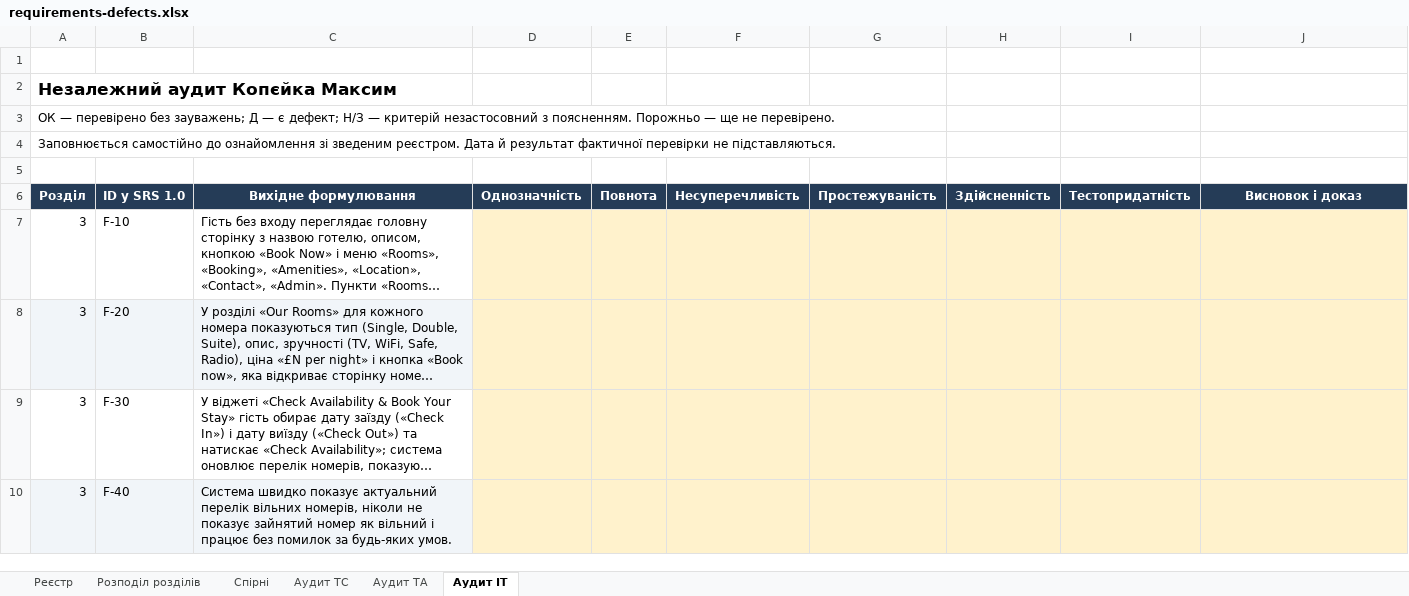
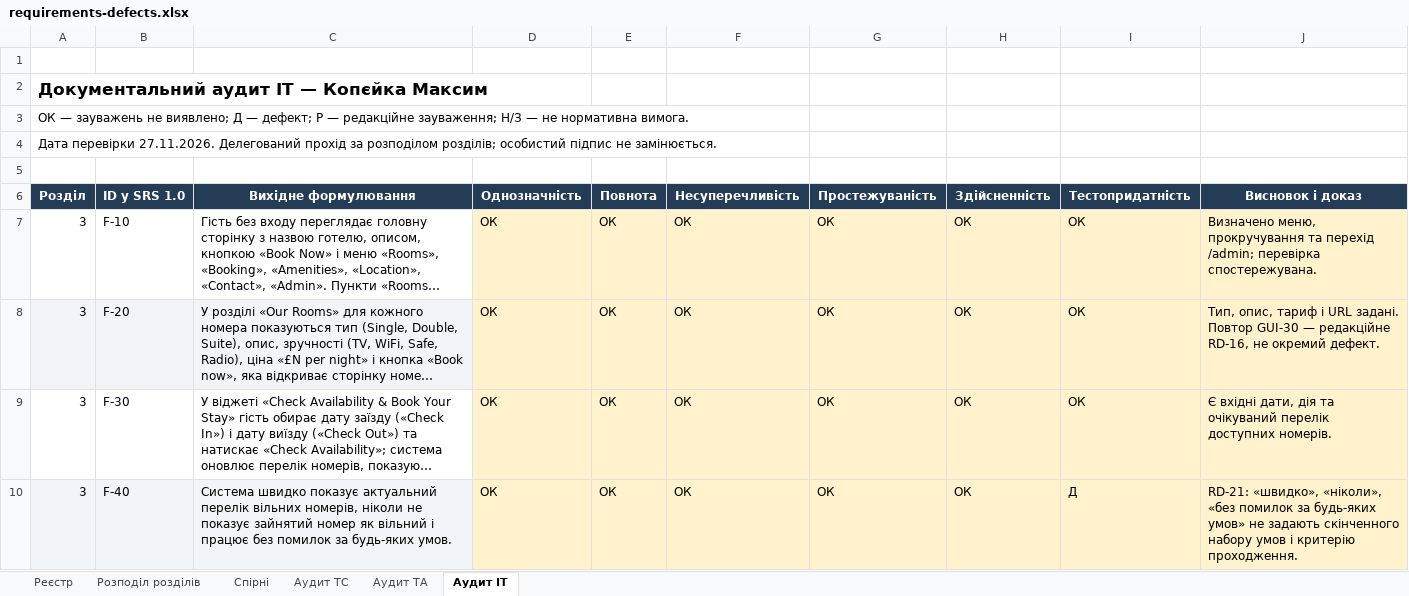
Before and after one commit to kill-pid-rf/staynow-tzyapz, an Excel workbook: docs/sprint2/requirements-defects.xlsx, sheet Аудит ІТ, drawn as a sheet; only a part is shown; long unchanged cells end in …; values as stored, in another font and other column widths than the file's, no borders; the diff covers the shown part only; the diff names each change by its address in the sheet, - before the commit and + after, or states it on an @@ line.

Commit message:
[S2] Завершити документальний аудит і підготувати матеріали до здачі

```diff
--- a/docs/sprint2/requirements-defects.xlsx (sheet Аудит ІТ)
+++ b/docs/sprint2/requirements-defects.xlsx (sheet Аудит ІТ)
-A2 (Розділ): Незалежний аудит Копєйка Максим
+A2 (Розділ): Документальний аудит ІТ — Копєйка Максим
-A3 (Розділ): ОК — перевірено без зауважень; Д — є дефект; Н/З — критерій незастосовний з поясненням. Порожньо — ще не перевірено.
+A3 (Розділ): ОК — зауважень не виявлено; Д — дефект; Р — редакційне зауваження; Н/З — не нормативна вимога.
-A4 (Розділ): Заповнюється самостійно до ознайомлення зі зведеним реєстром. Дата й результат фактичної перевірки не підставляються.
+A4 (Розділ): Дата перевірки 27.11.2026. Делегований прохід за розподілом розділів; особистий підпис не замінюється.
-D7:D10 (Однозначність): (empty)
+D7:D10 (Однозначність): ОК
-E7:E10 (Повнота): (empty)
+E7:E10 (Повнота): ОК
-F7:F10 (Несуперечливість): (empty)
+F7:F10 (Несуперечливість): ОК
-G7:G10 (Простежуваність): (empty)
+G7:G10 (Простежуваність): ОК
-H7:H10 (Здійсненність): (empty)
+H7:H10 (Здійсненність): ОК
-I7:I9 (Тестопридатність): (empty)
+I7:I9 (Тестопридатність): ОК
-J7 (Висновок і доказ): (empty)
+J7 (Висновок і доказ): Визначено меню, прокручування та перехід /admin; перевірка спостережувана.
-J8 (Висновок і доказ): (empty)
+J8 (Висновок і доказ): Тип, опис, тариф і URL задані. Повтор GUI-30 — редакційне RD-16, не окремий дефект.
-J9 (Висновок і доказ): (empty)
+J9 (Висновок і доказ): Є вхідні дати, дія та очікуваний перелік доступних номерів.
-I10 (Тестопридатність): (empty)
+I10 (Тестопридатність): Д
-J10 (Висновок і доказ): (empty)
+J10 (Висновок і доказ): RD-21: «швидко», «ніколи», «без помилок за будь-яких умов» не задають скінченного набору умов і критерію проходження.
```
Also changed, not shown: 252 edited cells elsewhere in this sheet, sheet Аудит ТС, sheet Аудит ТА, sheet Реєстр, sheet Спірні, sheet Розподіл розділів, docs/sprint2/task-board.xlsx, 9 other files.
